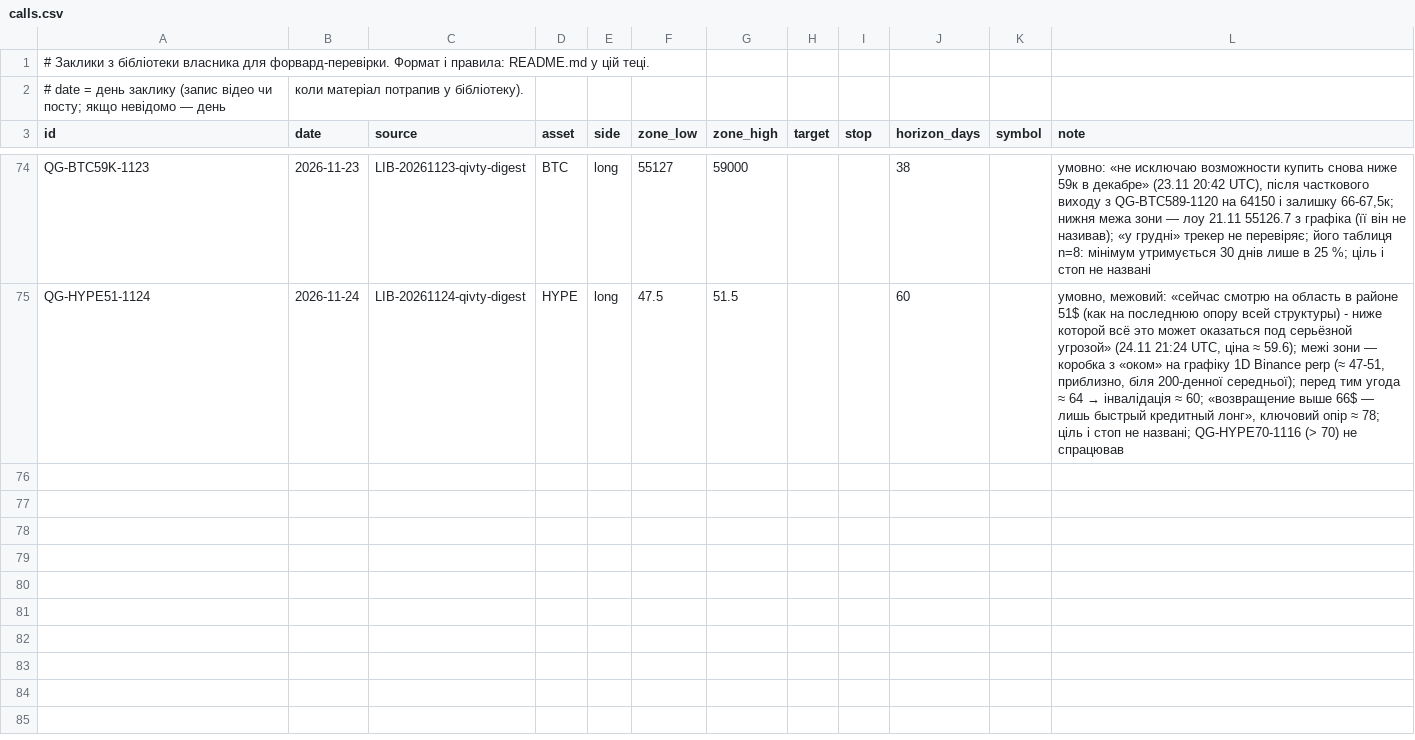
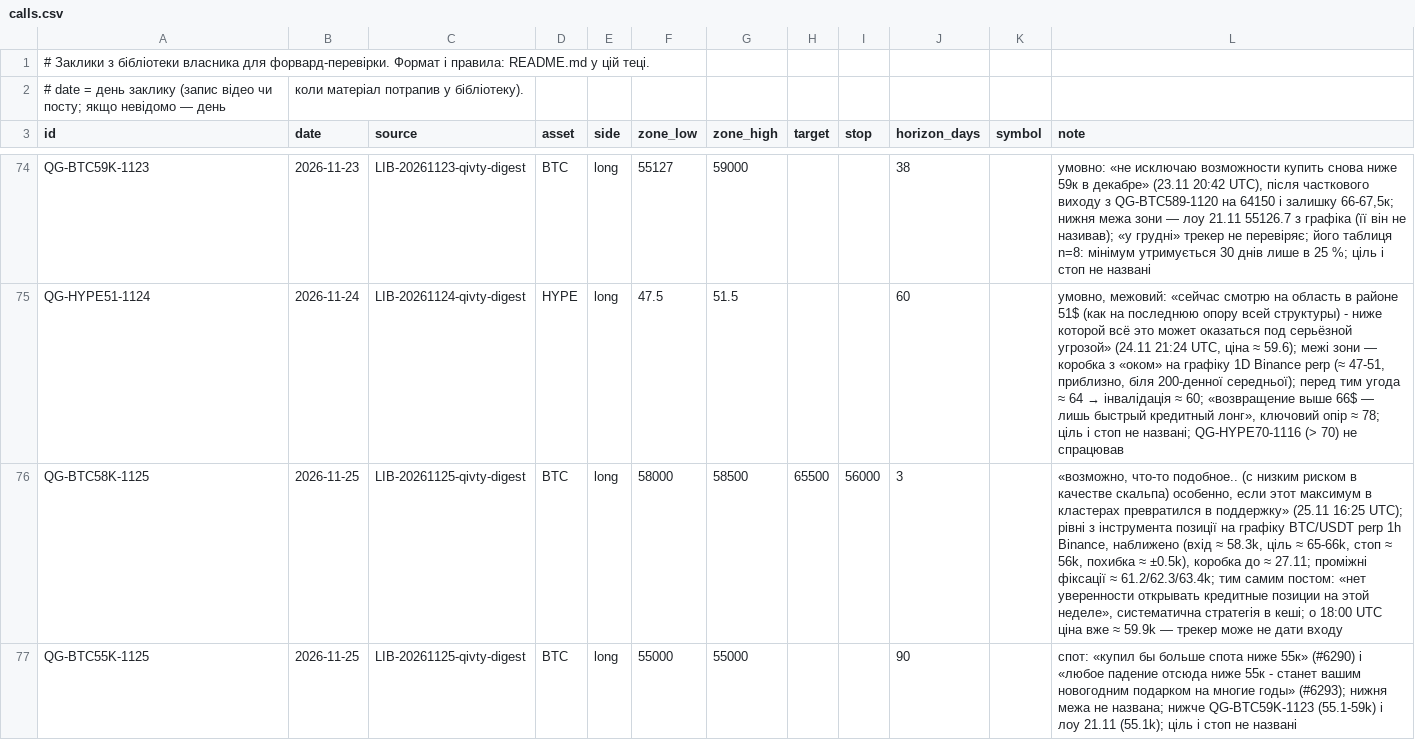
Before and after one commit to nick198922/MCP, a CSV file: docs/calls/calls.csv, drawn as a sheet; only a part is shown, gaps mark what is left out; the diff names each change by its address in the sheet, - before the commit and + after, or states it on an @@ line.

Commit message:
Library: qivty posts #6290, #6291, #6293, #6294, #6295, #6296
Analysed by scripts/channel_watch.py (claude -p, docs/agents/channel-watch.md).

```diff
--- a/docs/calls/calls.csv
+++ b/docs/calls/calls.csv
+row 76: QG-BTC58K-1125 | 2026-11-25 | LIB-20261125-qivty-digest | BTC | long | 58000 | 58500 | 65500 | 56000 | 3 |  | «возможно, что-то подобное.. (с низким риском в качестве скальпа) особенно, если этот максимум в кластерах превратился в поддержку» (25.11 16:25 UTC); рівні з інструмента позиції на графіку BTC/USDT perp 1h Binance, наближено (вхід ≈ 58.3k, ціль ≈ 65-66k, стоп ≈ 56k, похибка ≈ ±0.5k), коробка до ≈ 27.11; проміжні фіксації ≈ 61.2/62.3/63.4k; тим самим постом: «нет уверенности открывать кредитные позиции на этой неделе», систематична стратегія в кеші; о 18:00 UTC ціна вже ≈ 59.9k — трекер може не дати входу
+row 77: QG-BTC55K-1125 | 2026-11-25 | LIB-20261125-qivty-digest | BTC | long | 55000 | 55000 |  |  | 90 |  | спот: «купил бы больше спота ниже 55к» (#6290) і «любое падение отсюда ниже 55к - станет вашим новогодним подарком на многие годы» (#6293); нижня межа не названа; нижче QG-BTC59K-1123 (55.1-59k) і лоу 21.11 (55.1k); ціль і стоп не названі
```
Also changed, not shown: 5 other files.
